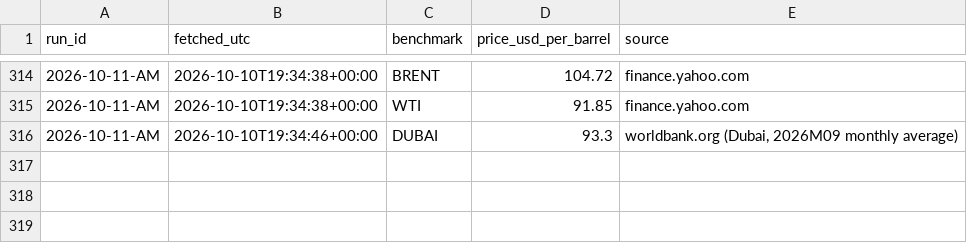
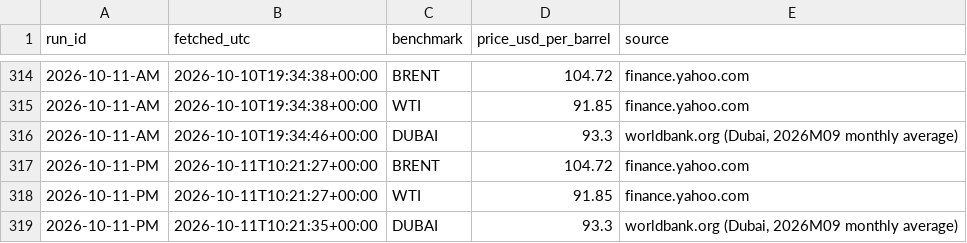
Before and after one commit to UrsaCode/oilprice, a CSV file: data/csv/international.csv, drawn as a sheet; only a part is shown, gaps mark what is left out.

```diff
--- a/data/csv/international.csv
+++ b/data/csv/international.csv
@@ -316 +316,4 @@ run_id,fetched_utc,benchmark,price_usd_per_barrel,source
 2026-10-11-AM,2026-10-10T19:34:46+00:00,DUBAI,93.3,"worldbank.org (Dubai, 2026M09 monthly average)"
+2026-10-11-PM,2026-10-11T10:21:27+00:00,BRENT,104.72,finance.yahoo.com
+2026-10-11-PM,2026-10-11T10:21:27+00:00,WTI,91.85,finance.yahoo.com
+2026-10-11-PM,2026-10-11T10:21:35+00:00,DUBAI,93.3,"worldbank.org (Dubai, 2026M09 monthly average)"
```
Also changed, not shown: 3 other files.
